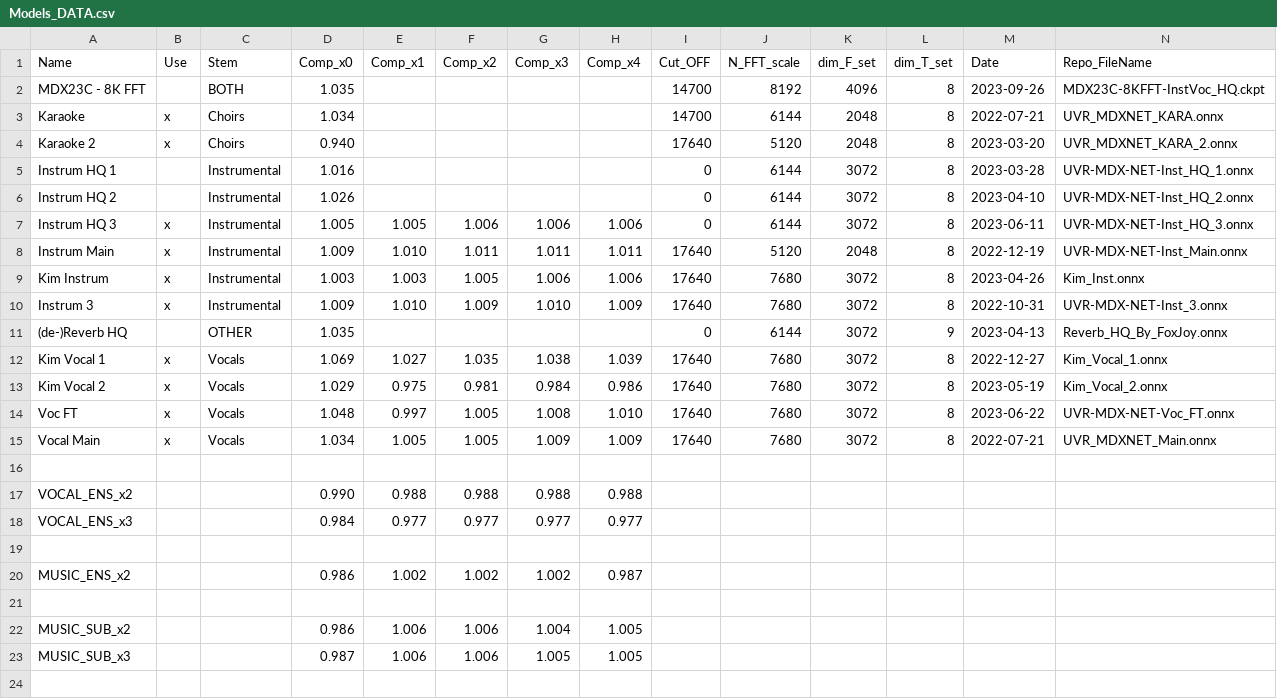
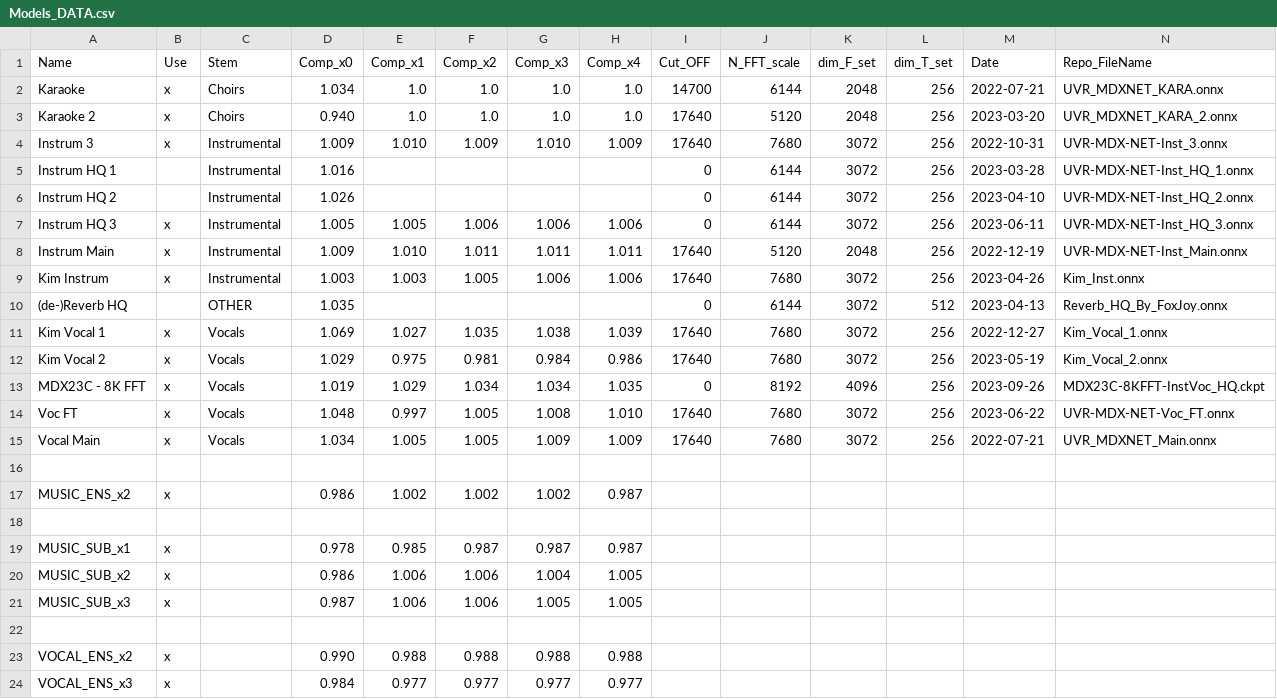
Before and after one commit to Captain-FLAM/KaraFan, a CSV file: App/Models_DATA.csv, drawn as a sheet.

```diff
--- a/App/Models_DATA.csv
+++ b/App/Models_DATA.csv
@@ -1,23 +1,24 @@
 Name,Use,Stem,Comp_x0,Comp_x1,Comp_x2,Comp_x3,Comp_x4,Cut_OFF,N_FFT_scale,dim_F_set,dim_T_set,Date,Repo_FileName
-MDX23C - 8K FFT,,BOTH,1.035,,,,,14700,8192,4096,8,2023-09-26,MDX23C-8KFFT-InstVoc_HQ.ckpt
-Karaoke,x,Choirs,1.034,,,,,14700,6144,2048,8,2022-07-21,UVR_MDXNET_KARA.onnx
-Karaoke 2,x,Choirs,0.940,,,,,17640,5120,2048,8,2023-03-20,UVR_MDXNET_KARA_2.onnx
-Instrum HQ 1,,Instrumental,1.016,,,,,0,6144,3072,8,2023-03-28,UVR-MDX-NET-Inst_HQ_1.onnx
-Instrum HQ 2,,Instrumental,1.026,,,,,0,6144,3072,8,2023-04-10,UVR-MDX-NET-Inst_HQ_2.onnx
-Instrum HQ 3,x,Instrumental,1.005,1.005,1.006,1.006,1.006,0,6144,3072,8,2023-06-11,UVR-MDX-NET-Inst_HQ_3.onnx
-Instrum Main,x,Instrumental,1.009,1.010,1.011,1.011,1.011,17640,5120,2048,8,2022-12-19,UVR-MDX-NET-Inst_Main.onnx
-Kim Instrum,x,Instrumental,1.003,1.003,1.005,1.006,1.006,17640,7680,3072,8,2023-04-26,Kim_Inst.onnx
-Instrum 3,x,Instrumental,1.009,1.010,1.009,1.010,1.009,17640,7680,3072,8,2022-10-31,UVR-MDX-NET-Inst_3.onnx
-(de-)Reverb HQ,,OTHER,1.035,,,,,0,6144,3072,9,2023-04-13,Reverb_HQ_By_FoxJoy.onnx
-Kim Vocal 1,x,Vocals,1.069,1.027,1.035,1.038,1.039,17640,7680,3072,8,2022-12-27,Kim_Vocal_1.onnx
-Kim Vocal 2,x,Vocals,1.029,0.975,0.981,0.984,0.986,17640,7680,3072,8,2023-05-19,Kim_Vocal_2.onnx
-Voc FT,x,Vocals,1.048,0.997,1.005,1.008,1.010,17640,7680,3072,8,2023-06-22,UVR-MDX-NET-Voc_FT.onnx
-Vocal Main,x,Vocals,1.034,1.005,1.005,1.009,1.009,17640,7680,3072,8,2022-07-21,UVR_MDXNET_Main.onnx
+Karaoke,x,Choirs,1.034,1.0,1.0,1.0,1.0,14700,6144,2048,256,2022-07-21,UVR_MDXNET_KARA.onnx
+Karaoke 2,x,Choirs,0.940,1.0,1.0,1.0,1.0,17640,5120,2048,256,2023-03-20,UVR_MDXNET_KARA_2.onnx
+Instrum 3,x,Instrumental,1.009,1.010,1.009,1.010,1.009,17640,7680,3072,256,2022-10-31,UVR-MDX-NET-Inst_3.onnx
+Instrum HQ 1,,Instrumental,1.016,,,,,0,6144,3072,256,2023-03-28,UVR-MDX-NET-Inst_HQ_1.onnx
+Instrum HQ 2,,Instrumental,1.026,,,,,0,6144,3072,256,2023-04-10,UVR-MDX-NET-Inst_HQ_2.onnx
+Instrum HQ 3,x,Instrumental,1.005,1.005,1.006,1.006,1.006,0,6144,3072,256,2023-06-11,UVR-MDX-NET-Inst_HQ_3.onnx
+Instrum Main,x,Instrumental,1.009,1.010,1.011,1.011,1.011,17640,5120,2048,256,2022-12-19,UVR-MDX-NET-Inst_Main.onnx
+Kim Instrum,x,Instrumental,1.003,1.003,1.005,1.006,1.006,17640,7680,3072,256,2023-04-26,Kim_Inst.onnx
+(de-)Reverb HQ,,OTHER,1.035,,,,,0,6144,3072,512,2023-04-13,Reverb_HQ_By_FoxJoy.onnx
+Kim Vocal 1,x,Vocals,1.069,1.027,1.035,1.038,1.039,17640,7680,3072,256,2022-12-27,Kim_Vocal_1.onnx
+Kim Vocal 2,x,Vocals,1.029,0.975,0.981,0.984,0.986,17640,7680,3072,256,2023-05-19,Kim_Vocal_2.onnx
+MDX23C - 8K FFT,x,Vocals,1.019,1.029,1.034,1.034,1.035,0,8192,4096,256,2023-09-26,MDX23C-8KFFT-InstVoc_HQ.ckpt
+Voc FT,x,Vocals,1.048,0.997,1.005,1.008,1.010,17640,7680,3072,256,2023-06-22,UVR-MDX-NET-Voc_FT.onnx
+Vocal Main,x,Vocals,1.034,1.005,1.005,1.009,1.009,17640,7680,3072,256,2022-07-21,UVR_MDXNET_Main.onnx
 ,,,,,,,,,,,,,
-VOCAL_ENS_x2,,,0.990,0.988,0.988,0.988,0.988,,,,,,
-VOCAL_ENS_x3,,,0.984,0.977,0.977,0.977,0.977,,,,,,
+MUSIC_ENS_x2,x,,0.986,1.002,1.002,1.002,0.987,,,,,,
 ,,,,,,,,,,,,,
-MUSIC_ENS_x2,,,0.986,1.002,1.002,1.002,0.987,,,,,,
+MUSIC_SUB_x1,x,,0.978,0.985,0.987,0.987,0.987,,,,,,
+MUSIC_SUB_x2,x,,0.986,1.006,1.006,1.004,1.005,,,,,,
+MUSIC_SUB_x3,x,,0.987,1.006,1.006,1.005,1.005,,,,,,
 ,,,,,,,,,,,,,
-MUSIC_SUB_x2,,,0.986,1.006,1.006,1.004,1.005,,,,,,
-MUSIC_SUB_x3,,,0.987,1.006,1.006,1.005,1.005,,,,,,
+VOCAL_ENS_x2,x,,0.990,0.988,0.988,0.988,0.988,,,,,,
+VOCAL_ENS_x3,x,,0.984,0.977,0.977,0.977,0.977,,,,,,
```
Also changed, not shown: 9 other files.
